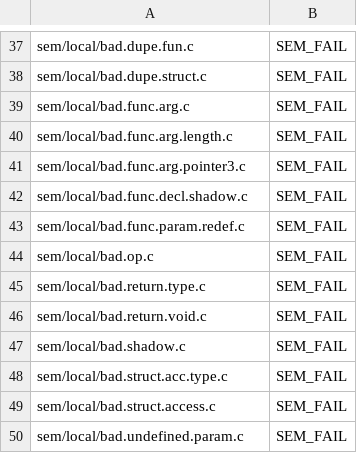
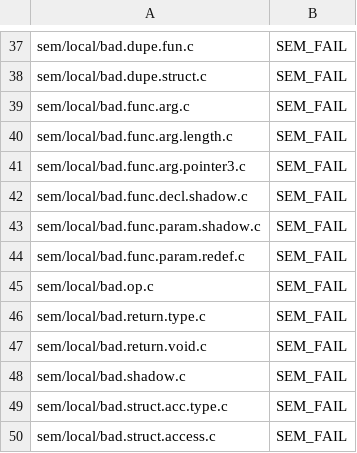
Before and after one commit to JMaio/ct-19-20, a CSV file: tests-py-tester/sem-tests.csv, drawn as a sheet; only a part is shown, gaps mark what is left out; the shorter side is filled out with more unchanged rows; the diff names each change by its address in the sheet, - before the commit and + after, or states it on an @@ line.

Commit message:
(sem) check fundecl for (illegal) shadowed parameter name

```diff
--- a/tests-py-tester/sem-tests.csv
+++ b/tests-py-tester/sem-tests.csv
+row 43: sem/local/bad.func.param.shadow.c | SEM_FAIL
```
Also changed, not shown: 3 other files.
